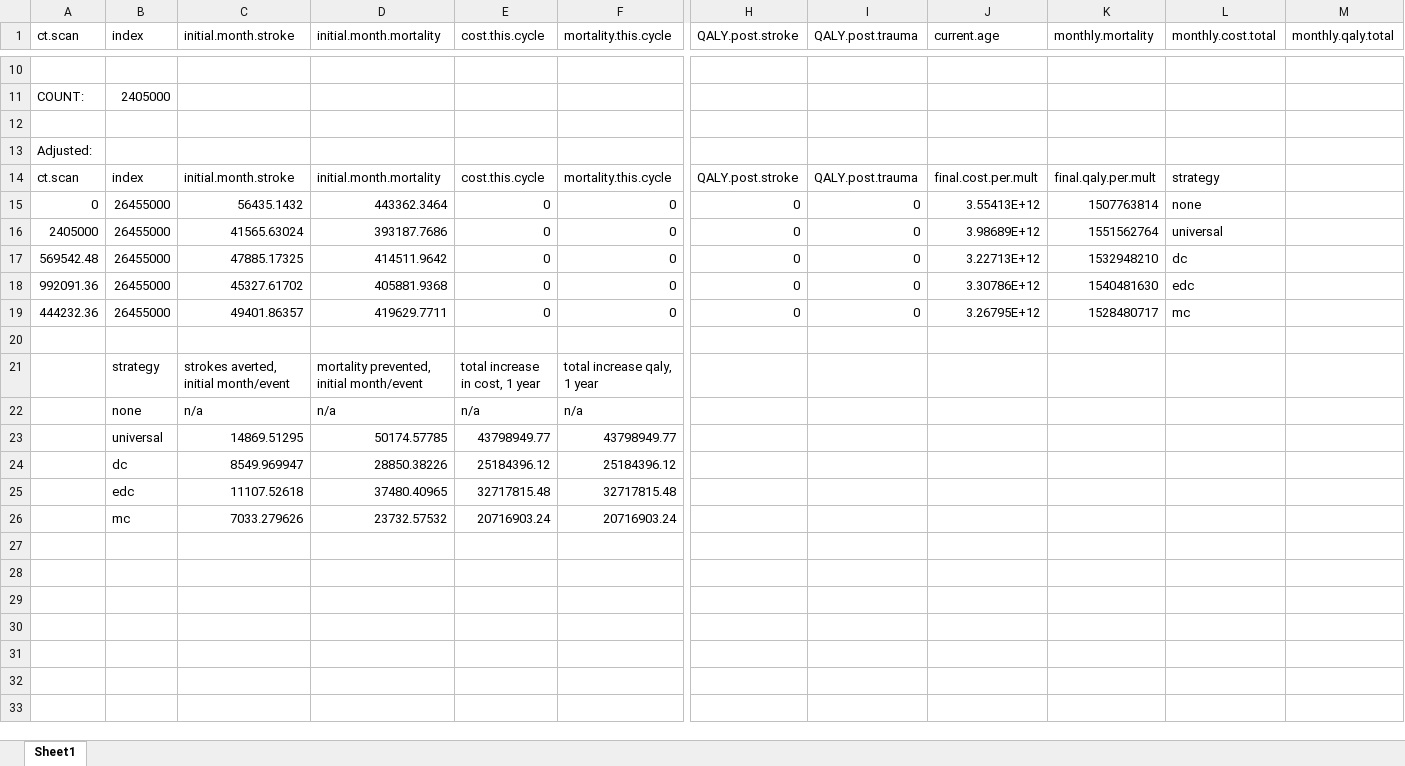
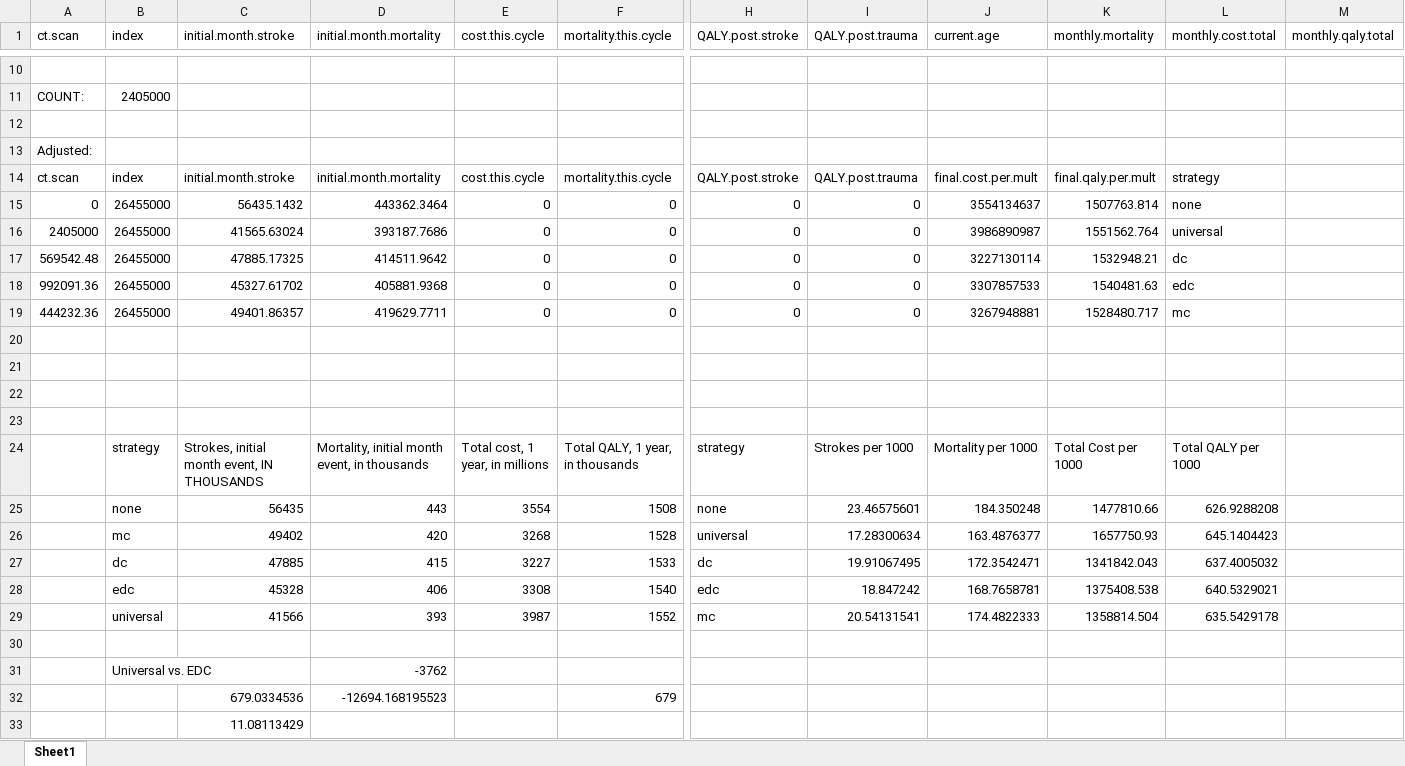
Before and after one commit to aymannnn/cta, an Excel workbook: results/annual.data.united.states.xlsx, sheet Sheet1, drawn as a sheet; only a part is shown, gaps mark what is left out; values as stored, in another font and other column widths than the file's, no borders; removed rows and columns are numbered as before the commit, all else as after; rows hold the shown columns only; the diff names each change by its address in the sheet, - before the commit and + after, or states it on an @@ line.

```diff
--- a/results/annual.data.united.states.xlsx (sheet Sheet1)
+++ b/results/annual.data.united.states.xlsx (sheet Sheet1)
-J15 (current.age): 3.55413E+12
+J15 (current.age): 3554134637
-K15 (monthly.mortality): 1507763814
+K15 (monthly.mortality): 1507763.814
-J16 (current.age): 3.98689E+12
+J16 (current.age): 3986890987
-K16 (monthly.mortality): 1551562764
+K16 (monthly.mortality): 1551562.764
-J17 (current.age): 3.22713E+12
+J17 (current.age): 3227130114
-K17 (monthly.mortality): 1532948210
+K17 (monthly.mortality): 1532948.21
-J18 (current.age): 3.30786E+12
+J18 (current.age): 3307857533
-K18 (monthly.mortality): 1540481630
+K18 (monthly.mortality): 1540481.63
-J19 (current.age): 3.26795E+12
+J19 (current.age): 3267948881
-K19 (monthly.mortality): 1528480717
+K19 (monthly.mortality): 1528480.717
-row 21:  | strategy | strokes averted, initial month/event | mortality prevented, initial month/event | total increase in cost, 1 year | total increase qaly, 1 year
+row 21: (empty)
-row 22:  | none | n/a | n/a | n/a | n/a
+row 22: (empty)
-row 23:  | universal | 14869.51295 | 50174.57785 | 43798949.77 | 43798949.77
+row 23: (empty)
-row 24:  | dc | 8549.969947 | 28850.38226 | 25184396.12 | 25184396.12
-row 25:  | edc | 11107.52618 | 37480.40965 | 32717815.48 | 32717815.48
+row 24:  | strategy | Strokes, initial month event, IN THOUSANDS | Mortality, initial month event, in thousands | Total cost, 1 year, in millions | Total QALY, 1 year, in thousands | strategy | Strokes per 1000 | Mortality per 1000 | Total Cost per 1000 | Total QALY per 1000
+row 25:  | none | 56435 | 443 | 3554 | 1508 | none | 23.46575601 | 184.350248 | 1477810.66 | 626.9288208
+row 26:  | mc | 49402 | 420 | 3268 | 1528 | universal | 17.28300634 | 163.4876377 | 1657750.93 | 645.1404423
+row 27:  | dc | 47885 | 415 | 3227 | 1533 | dc | 19.91067495 | 172.3542471 | 1341842.043 | 637.4005032
+row 28:  | edc | 45328 | 406 | 3308 | 1540 | edc | 18.847242 | 168.7658781 | 1375408.538 | 640.5329021
+row 29:  | universal | 41566 | 393 | 3987 | 1552 | mc | 20.54131541 | 174.4822333 | 1358814.504 | 635.5429178
-row 30:  | mc | 7033.279626 | 23732.57532 | 20716903.24 | 20716903.24
+row 30: (empty)
+row 31:  | Universal vs. EDC |  | -3762
+row 32:  |  | 679.0334536 | -12694.168195523 |  | 679
+row 33:  |  | 11.08113429
```
Also changed, not shown: 7 other files.
